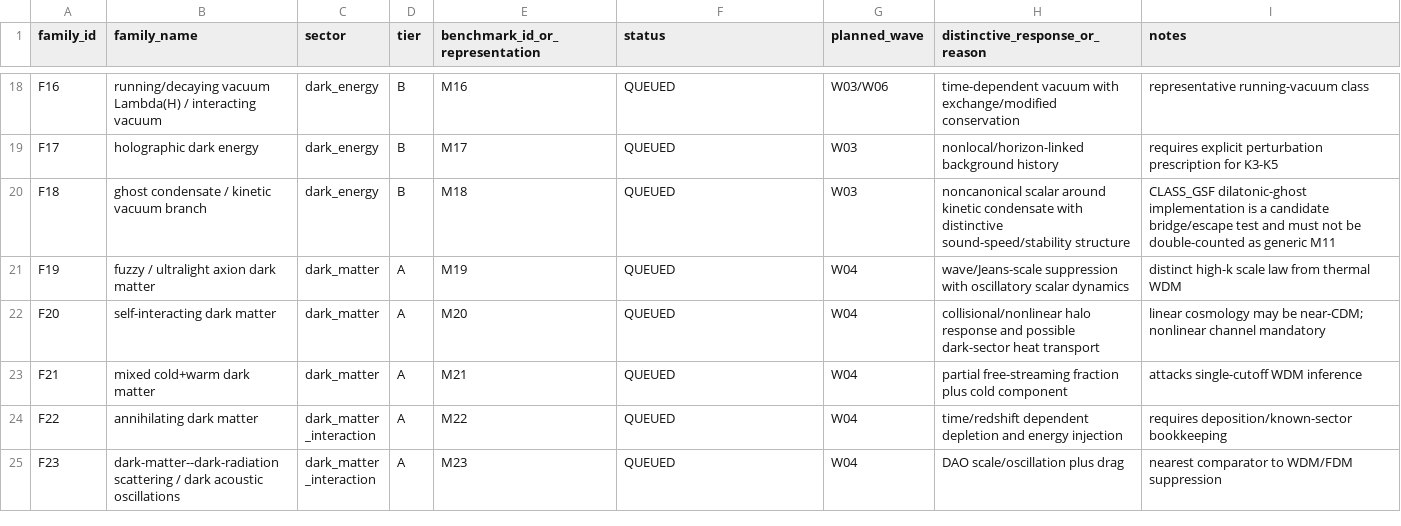
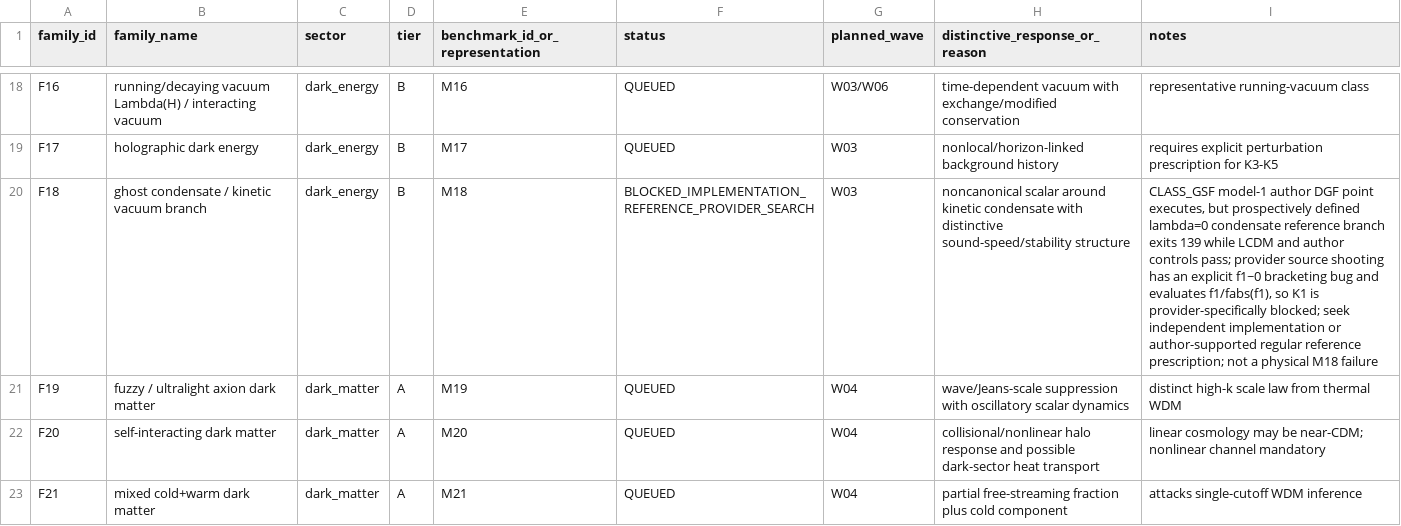
Before and after one commit to pppuu7-cmd/Known-Models-Dark-Sector-Benchmark, a CSV file: matrices/model_family_census.csv, drawn as a sheet; only a part is shown, gaps mark what is left out; the shorter side is filled out with more unchanged rows; the diff names each change by its address in the sheet, - before the commit and + after, or states it on an @@ line.

```diff
--- a/matrices/model_family_census.csv
+++ b/matrices/model_family_census.csv
-F20 (status): QUEUED
+F20 (status): BLOCKED_IMPLEMENTATION_REFERENCE_PROVIDER_SEARCH
-I20 (notes): CLASS_GSF dilatonic-ghost implementation is a candidate bridge/escape test and must not be double-counted as generic M11
+I20 (notes): CLASS_GSF model-1 author DGF point executes, but prospectively defined lambda=0 condensate reference branch exits 139 while LCDM and author controls pass; provider source shooting has an explicit f1~0 bracketing bug and evaluates f1/fabs(f1), so K1 is provider-specifically blocked; seek independent implementation or author-supported regular reference prescription; not a physical M18 failure
```
Also changed, not shown: matrices/mandatory_properties_matrix.csv, 5 other files.
